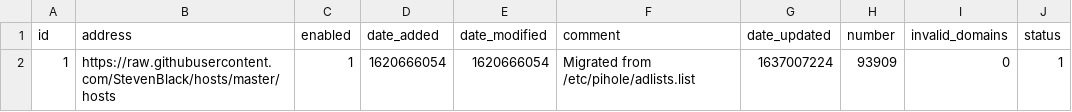
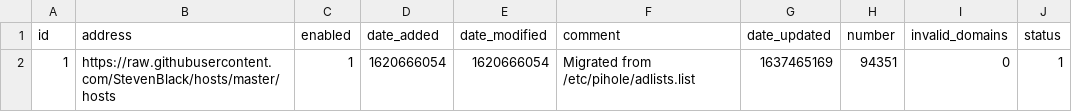
Before and after one commit to johannagnarsson/my-pihole-lists, a CSV file: adlist.csv, drawn as a sheet.

Commit message:
Updated November 21, 2021  7:00am

```diff
--- a/adlist.csv
+++ b/adlist.csv
@@ -1,2 +1,2 @@
 id,address,enabled,date_added,date_modified,comment,date_updated,number,invalid_domains,status
-1,https://raw.githubusercontent.com/StevenBlack/hosts/master/hosts,1,1620666054,1620666054,"Migrated from /etc/pihole/adlists.list",1637007224,93909,0,1
+1,https://raw.githubusercontent.com/StevenBlack/hosts/master/hosts,1,1620666054,1620666054,"Migrated from /etc/pihole/adlists.list",1637465169,94351,0,1
```
